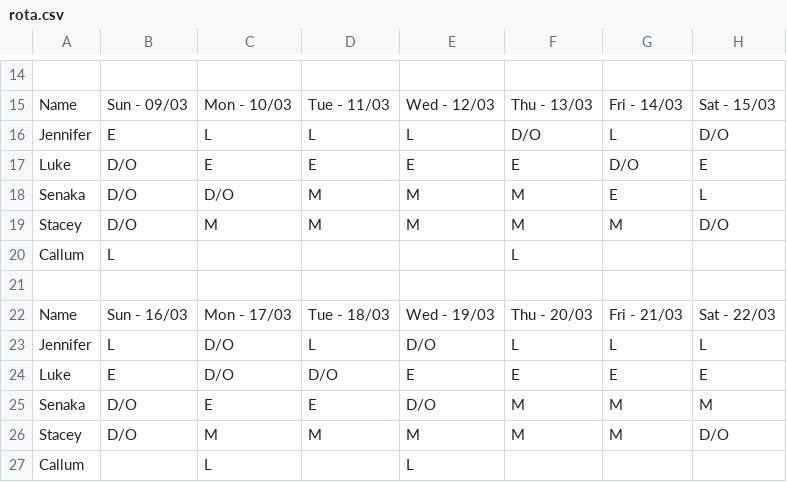
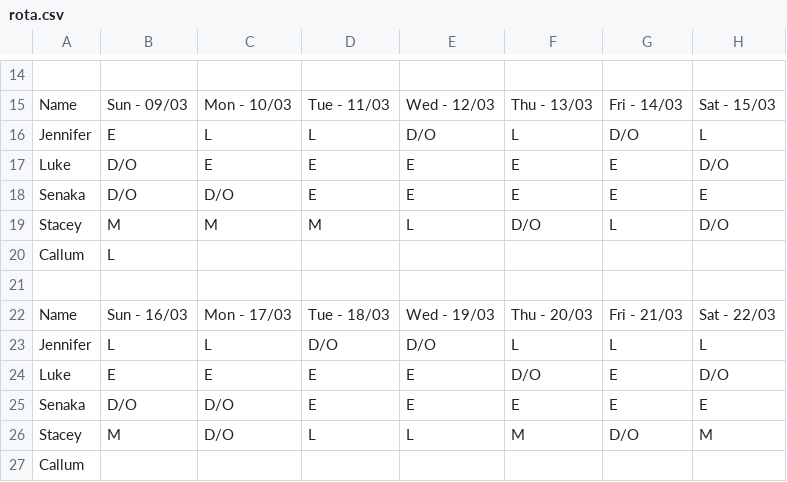
Before and after one commit to ElfinAinu/AutoRota, a CSV file: Refactor/rota.csv, drawn as a sheet; only a part is shown, gaps mark what is left out; removed rows and columns are numbered as before the commit, all else as after; the diff covers the shown part only; the diff names each change by its address in the sheet, - before the commit and + after, or states it on an @@ line.

```diff
--- a/Refactor/rota.csv
+++ b/Refactor/rota.csv
-E16: L
+E16: D/O
-F16: D/O
+F16: L
-G16: L
+G16: D/O
-H16: D/O
+H16: L
-G17: D/O
+G17: E
-H17: E
+H17: D/O
-D18: M
+D18: E
-E18: M
+E18: E
-F18: M
+F18: E
-H18: L
+H18: E
-B19: D/O
+B19: M
-E19: M
+E19: L
-F19: M
+F19: D/O
-G19: M
+G19: L
-F20: L
+F20: (empty)
-C23: D/O
+C23: L
-D23: L
+D23: D/O
-C24: D/O
+C24: E
-D24: D/O
+D24: E
-F24: E
+F24: D/O
-H24: E
+H24: D/O
-C25: E
+C25: D/O
-E25: D/O
+E25: E
-F25: M
+F25: E
-G25: M
+G25: E
-H25: M
+H25: E
-row 26: Stacey | D/O | M | M | M | M | M | D/O
+row 26: Stacey | M | D/O | L | L | M | D/O | M
-C27: L
+C27: (empty)
-E27: L
+E27: (empty)
```
Also changed, not shown: 30 edited cells elsewhere in this file, rota.csv, 5 other files.
